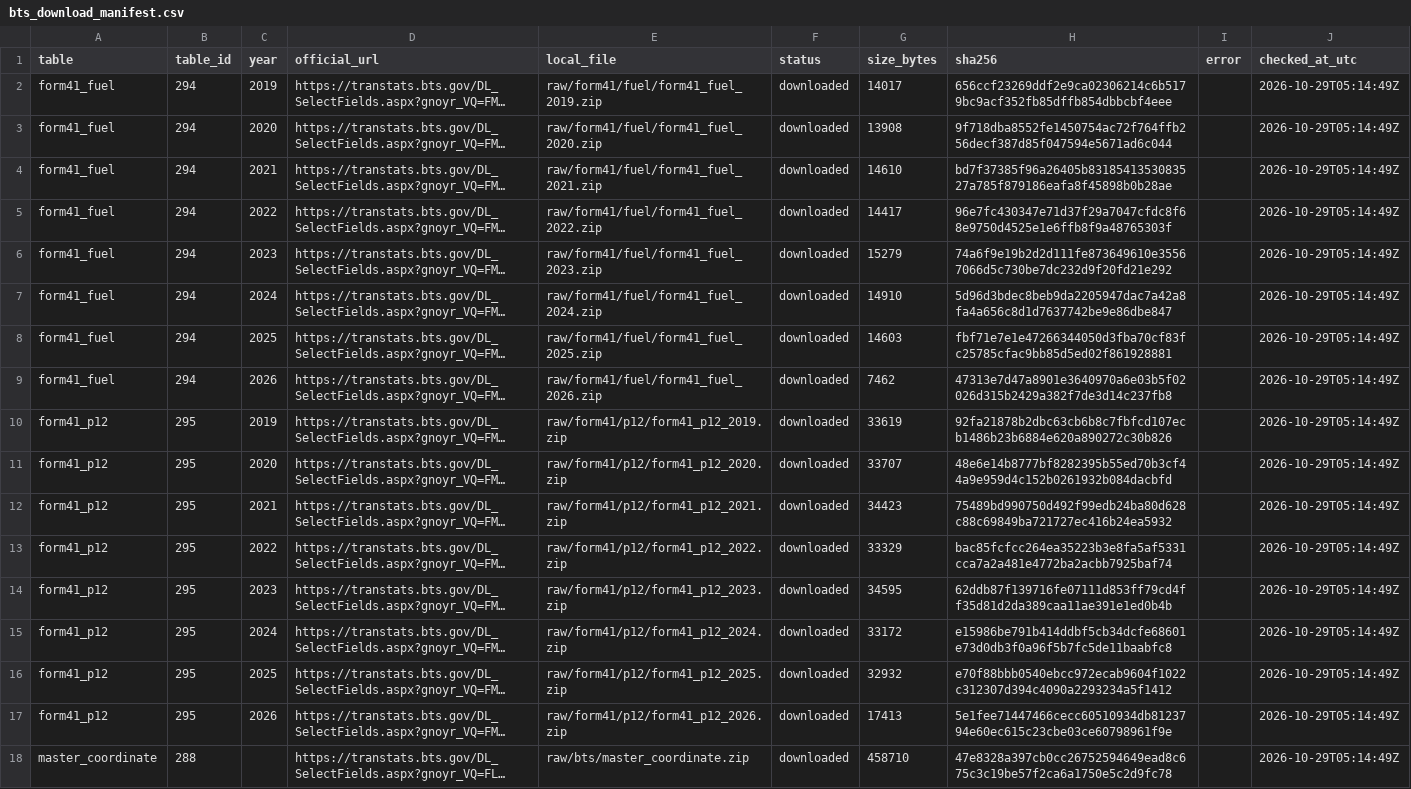
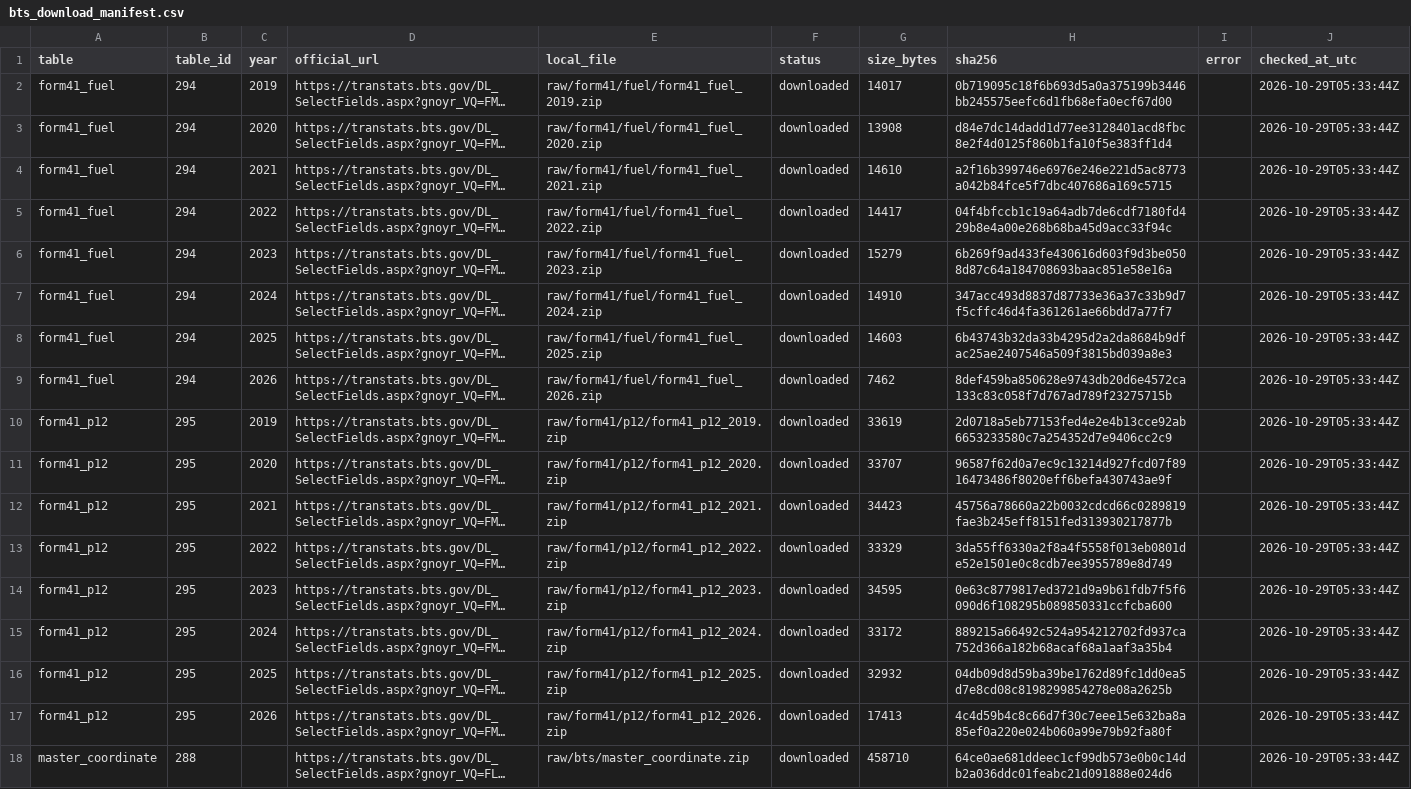
Before and after one commit to Boatengs/financial-planning-performance-dashboard, a CSV file: raw/bts_download_manifest.csv, drawn as a sheet; long unchanged cells end in …; the diff names each change by its address in the sheet, - before the commit and + after, or states it on an @@ line.

```diff
--- a/raw/bts_download_manifest.csv
+++ b/raw/bts_download_manifest.csv
-H2 (sha256): 656ccf23269ddf2e9ca02306214c6b5179bc9acf352fb85dffb854dbbcbf4eee
+H2 (sha256): 0b719095c18f6b693d5a0a375199b3446bb245575eefc6d1fb68efa0ecf67d00
-J2:J18 (checked_at_utc): 2026-10-29T05:14:49Z
+J2:J18 (checked_at_utc): 2026-10-29T05:33:44Z
-H3 (sha256): 9f718dba8552fe1450754ac72f764ffb256decf387d85f047594e5671ad6c044
+H3 (sha256): d84e7dc14dadd1d77ee3128401acd8fbc8e2f4d0125f860b1fa10f5e383ff1d4
-H4 (sha256): bd7f37385f96a26405b8318541353083527a785f879186eafa8f45898b0b28ae
+H4 (sha256): a2f16b399746e6976e246e221d5ac8773a042b84fce5f7dbc407686a169c5715
-H5 (sha256): 96e7fc430347e71d37f29a7047cfdc8f68e9750d4525e1e6ffb8f9a48765303f
+H5 (sha256): 04f4bfccb1c19a64adb7de6cdf7180fd429b8e4a00e268b68ba45d9acc33f94c
-H6 (sha256): 74a6f9e19b2d2d111fe873649610e35567066d5c730be7dc232d9f20fd21e292
+H6 (sha256): 6b269f9ad433fe430616d603f9d3be0508d87c64a184708693baac851e58e16a
-H7 (sha256): 5d96d3bdec8beb9da2205947dac7a42a8fa4a656c8d1d7637742be9e86dbe847
+H7 (sha256): 347acc493d8837d87733e36a37c33b9d7f5cffc46d4fa361261ae66bdd7a77f7
-H8 (sha256): fbf71e7e1e47266344050d3fba70cf83fc25785cfac9bb85d5ed02f861928881
+H8 (sha256): 6b43743b32da33b4295d2a2da8684b9dfac25ae2407546a509f3815bd039a8e3
-H9 (sha256): 47313e7d47a8901e3640970a6e03b5f02026d315b2429a382f7de3d14c237fb8
+H9 (sha256): 8def459ba850628e9743db20d6e4572ca133c83c058f7d767ad789f23275715b
-H10 (sha256): 92fa21878b2dbc63cb6b8c7fbfcd107ecb1486b23b6884e620a890272c30b826
+H10 (sha256): 2d0718a5eb77153fed4e2e4b13cce92ab6653233580c7a254352d7e9406cc2c9
-H11 (sha256): 48e6e14b8777bf8282395b55ed70b3cf44a9e959d4c152b0261932b084dacbfd
+H11 (sha256): 96587f62d0a7ec9c13214d927fcd07f8916473486f8020eff6befa430743ae9f
-H12 (sha256): 75489bd990750d492f99edb24ba80d628c88c69849ba721727ec416b24ea5932
+H12 (sha256): 45756a78660a22b0032cdcd66c0289819fae3b245eff8151fed313930217877b
-H13 (sha256): bac85fcfcc264ea35223b3e8fa5af5331cca7a2a481e4772ba2acbb7925baf74
+H13 (sha256): 3da55ff6330a2f8a4f5558f013eb0801de52e1501e0c8cdb7ee3955789e8d749
-H14 (sha256): 62ddb87f139716fe07111d853ff79cd4ff35d81d2da389caa11ae391e1ed0b4b
+H14 (sha256): 0e63c8779817ed3721d9a9b61fdb7f5f6090d6f108295b089850331ccfcba600
-H15 (sha256): e15986be791b414ddbf5cb34dcfe68601e73d0db3f0a96f5b7fc5de11baabfc8
+H15 (sha256): 889215a66492c524a954212702fd937ca752d366a182b68acaf68a1aaf3a35b4
-H16 (sha256): e70f88bbb0540ebcc972ecab9604f1022c312307d394c4090a2293234a5f1412
+H16 (sha256): 04db09d8d59ba39be1762d89fc1dd0ea5d7e8cd08c8198299854278e08a2625b
-H17 (sha256): 5e1fee71447466cecc60510934db8123794e60ec615c23cbe03ce60798961f9e
+H17 (sha256): 4c4d59b4c8c66d7f30c7eee15e632ba8a85ef0a220e024b060a99e79b92fa80f
-H18 (sha256): 47e8328a397cb0cc26752594649ead8c675c3c19be57f2ca6a1750e5c2d9fc78
+H18 (sha256): 64ce0ae681ddeec1cf99db573e0b0c14db2a036ddc01feabc21d091888e024d6
```
Also changed, not shown: data/published/financial_derived.csv, data/published/source_manifest.csv, 3 other files.
